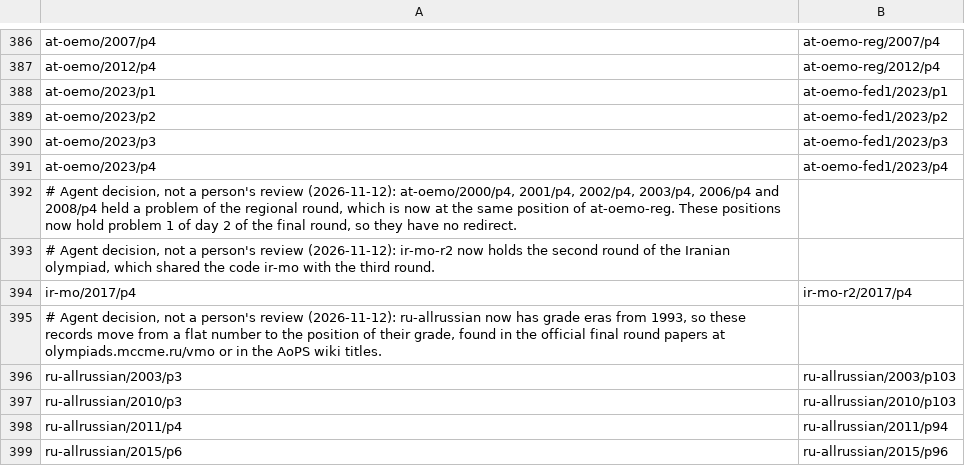
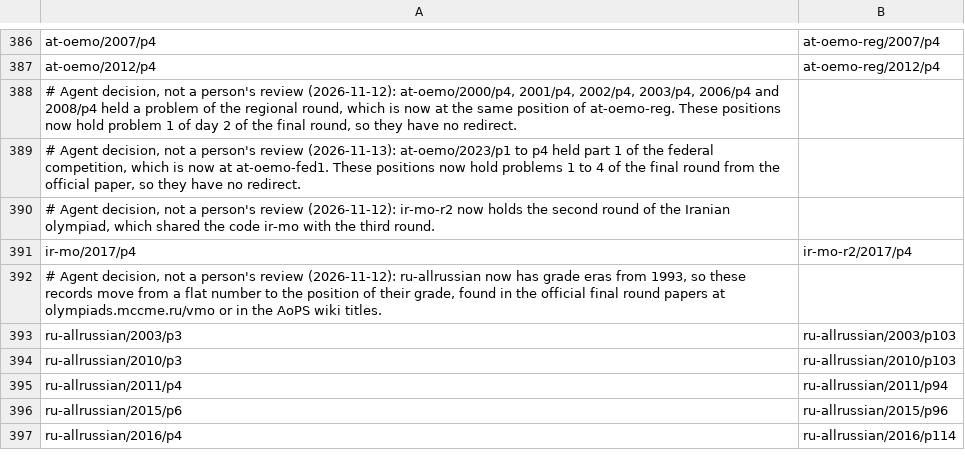
Before and after one commit to tamnd/olymmath, a TSV file: registers/redirects.tsv, drawn as a sheet; only a part is shown, gaps mark what is left out; the shorter side is filled out with more unchanged rows; removed rows and columns are numbered as before the commit, all else as after; the diff names each change by its address in the sheet, - before the commit and + after, or states it on an @@ line.

Commit message:
Add 40 problems of at-oemo and at-oemo-beg from the official papers (#204)
Add the final round of 2023 to 2026 (at-oemo, 24 problems) and the
beginners' round of 2015, 2016, 2017 and 2023 (at-oemo-beg, 16 problems)
from the papers at oemo.at. om ocr -lanes native read the text layer, and
the agent wrote the math in TeX by hand. Two figures are cropped from the
papers. The redirects of at-oemo/2023/p1 to p4 to at-oemo-fed1 are gone,
because these positions now hold the final round.

Signed-off-by: tamnd <1218621+tamnd@users.noreply.github.com>

```diff
--- a/registers/redirects.tsv
+++ b/registers/redirects.tsv
-row 388: at-oemo/2023/p1 | at-oemo-fed1/2023/p1
-row 389: at-oemo/2023/p2 | at-oemo-fed1/2023/p2
-row 390: at-oemo/2023/p3 | at-oemo-fed1/2023/p3
-row 391: at-oemo/2023/p4 | at-oemo-fed1/2023/p4
+row 389: # Agent decision, not a person's review (2026-11-13): at-oemo/2023/p1 to p4 held part 1 of the federal competition, which is now at at-oemo-fed1. These positions now hold problems 1 to 4 of the final round from the official paper, so they have no redirect.
```
Also changed, not shown: 52 other files.
